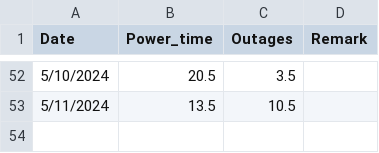
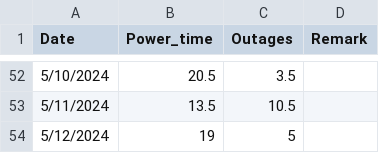
Before and after one commit to Azaya89/omoku-analysis, a CSV file: omoku_data.csv, drawn as a sheet; only a part is shown, gaps mark what is left out.

```diff
--- a/omoku_data.csv
+++ b/omoku_data.csv
@@ -53 +53,2 @@ Date,Power_time,Outages,Remark
 5/11/2024,13.5,10.5,
+5/12/2024,19,5,
```
